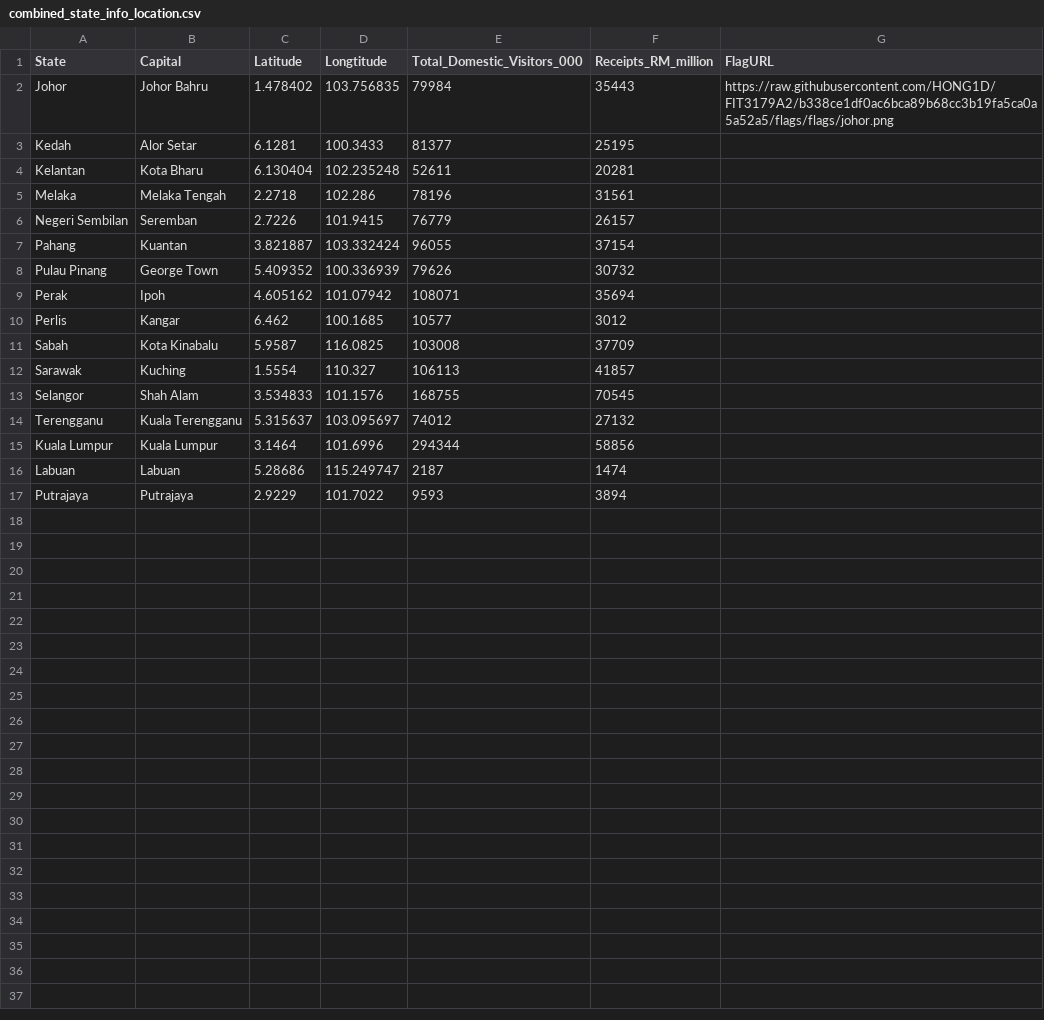
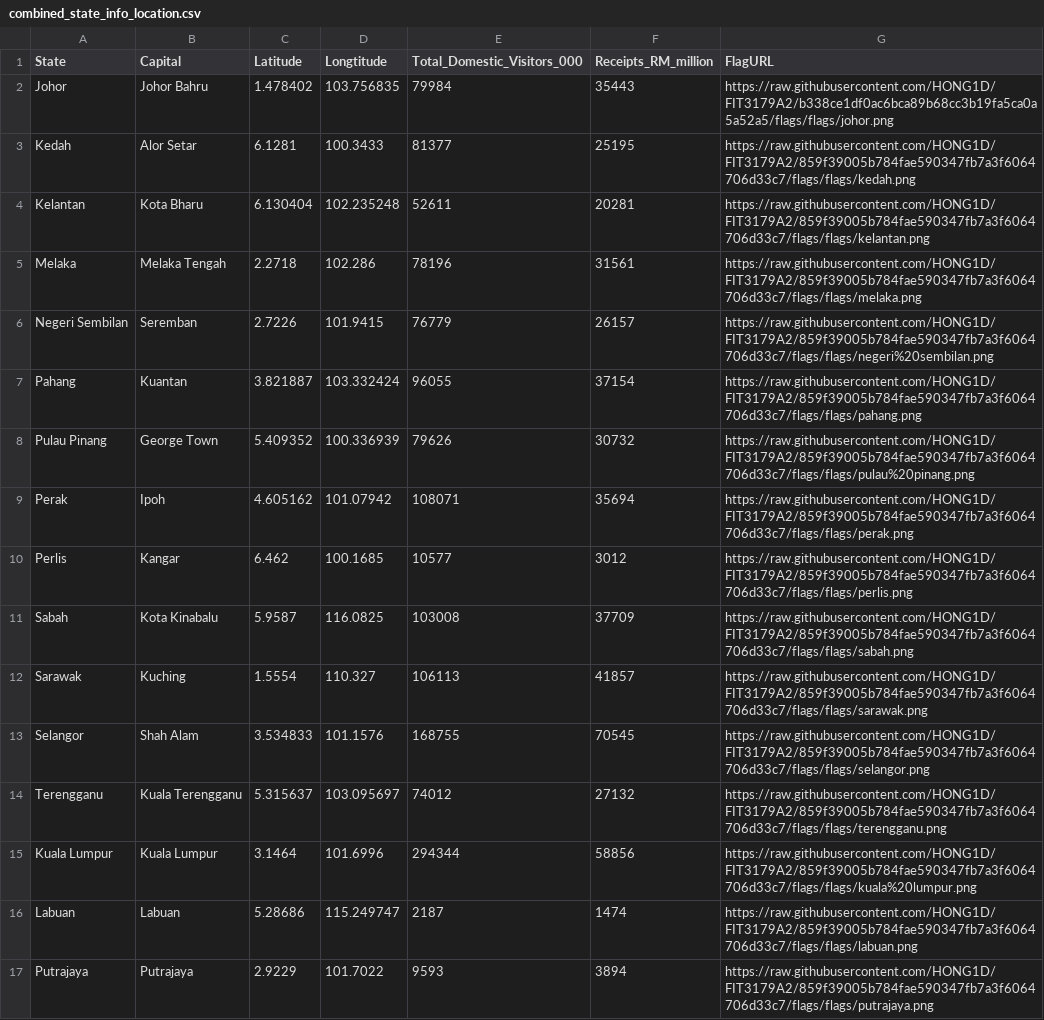
Before and after one commit to HONG1D/FIT3179A2, a CSV file: combined_state_info_location.csv, drawn as a sheet; the diff names each change by its address in the sheet, - before the commit and + after, or states it on an @@ line.

Commit message:
Update combined_state_info_location.csv

```diff
--- a/combined_state_info_location.csv
+++ b/combined_state_info_location.csv
-G3 (FlagURL): (empty)
+G3 (FlagURL): https://raw.githubusercontent.com/HONG1D/FIT3179A2/859f39005b784fae590347fb7a3f6064706d33c7/flags/flags/kedah.png
-G4 (FlagURL): (empty)
+G4 (FlagURL): https://raw.githubusercontent.com/HONG1D/FIT3179A2/859f39005b784fae590347fb7a3f6064706d33c7/flags/flags/kelantan.png
-G5 (FlagURL): (empty)
+G5 (FlagURL): https://raw.githubusercontent.com/HONG1D/FIT3179A2/859f39005b784fae590347fb7a3f6064706d33c7/flags/flags/melaka.png
-G6 (FlagURL): (empty)
+G6 (FlagURL): https://raw.githubusercontent.com/HONG1D/FIT3179A2/859f39005b784fae590347fb7a3f6064706d33c7/flags/flags/negeri%20sembilan.png
-G7 (FlagURL): (empty)
+G7 (FlagURL): https://raw.githubusercontent.com/HONG1D/FIT3179A2/859f39005b784fae590347fb7a3f6064706d33c7/flags/flags/pahang.png
-G8 (FlagURL): (empty)
+G8 (FlagURL): https://raw.githubusercontent.com/HONG1D/FIT3179A2/859f39005b784fae590347fb7a3f6064706d33c7/flags/flags/pulau%20pinang.png
-G9 (FlagURL): (empty)
+G9 (FlagURL): https://raw.githubusercontent.com/HONG1D/FIT3179A2/859f39005b784fae590347fb7a3f6064706d33c7/flags/flags/perak.png
-G10 (FlagURL): (empty)
+G10 (FlagURL): https://raw.githubusercontent.com/HONG1D/FIT3179A2/859f39005b784fae590347fb7a3f6064706d33c7/flags/flags/perlis.png
-G11 (FlagURL): (empty)
+G11 (FlagURL): https://raw.githubusercontent.com/HONG1D/FIT3179A2/859f39005b784fae590347fb7a3f6064706d33c7/flags/flags/sabah.png
-G12 (FlagURL): (empty)
+G12 (FlagURL): https://raw.githubusercontent.com/HONG1D/FIT3179A2/859f39005b784fae590347fb7a3f6064706d33c7/flags/flags/sarawak.png
-G13 (FlagURL): (empty)
+G13 (FlagURL): https://raw.githubusercontent.com/HONG1D/FIT3179A2/859f39005b784fae590347fb7a3f6064706d33c7/flags/flags/selangor.png
-G14 (FlagURL): (empty)
+G14 (FlagURL): https://raw.githubusercontent.com/HONG1D/FIT3179A2/859f39005b784fae590347fb7a3f6064706d33c7/flags/flags/terengganu.png
-G15 (FlagURL): (empty)
+G15 (FlagURL): https://raw.githubusercontent.com/HONG1D/FIT3179A2/859f39005b784fae590347fb7a3f6064706d33c7/flags/flags/kuala%20lumpur.png
-G16 (FlagURL): (empty)
+G16 (FlagURL): https://raw.githubusercontent.com/HONG1D/FIT3179A2/859f39005b784fae590347fb7a3f6064706d33c7/flags/flags/labuan.png
-G17 (FlagURL): (empty)
+G17 (FlagURL): https://raw.githubusercontent.com/HONG1D/FIT3179A2/859f39005b784fae590347fb7a3f6064706d33c7/flags/flags/putrajaya.png
```
